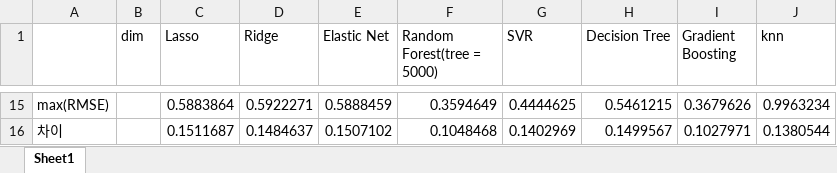
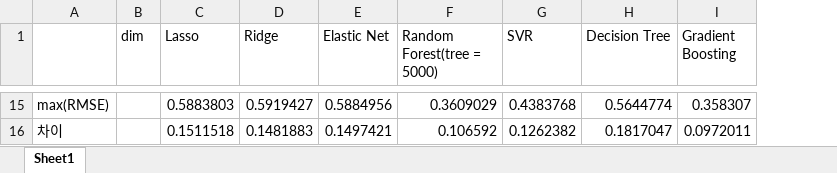
Before and after one commit to firstock/proj_sponge_bicycle, an Excel workbook: data_join/모델링 결과 정리.xlsx, sheet Sheet1, drawn as a sheet; only a part is shown, gaps mark what is left out; values as stored, in another font and other column widths than the file's, no borders; the diff covers the shown part only; the diff names each change by its address in the sheet, - before the commit and + after, or states it on an @@ line.

```diff
--- a/data_join/모델링 결과 정리.xlsx (sheet Sheet1)
+++ b/data_join/모델링 결과 정리.xlsx (sheet Sheet1)
-column J (knn), rows 15-16: 0.9963234 | 0.1380544
-C15 (Lasso): 0.5883864
+C15 (Lasso): 0.5883803
-D15 (Ridge): 0.5922271
+D15 (Ridge): 0.5919427
-E15 (Elastic Net): 0.5888459
+E15 (Elastic Net): 0.5884956
-F15 (Random Forest(tree = 5000)): 0.3594649
+F15 (Random Forest(tree = 5000)): 0.3609029
-G15 (SVR): 0.4444625
+G15 (SVR): 0.4383768
-H15 (Decision Tree): 0.5461215
+H15 (Decision Tree): 0.5644774
-I15 (Gradient Boosting): 0.3679626
+I15 (Gradient Boosting): 0.358307
-C16 (Lasso): 0.1511687
+C16 (Lasso): 0.1511518
-D16 (Ridge): 0.1484637
+D16 (Ridge): 0.1481883
-E16 (Elastic Net): 0.1507102
+E16 (Elastic Net): 0.1497421
-F16 (Random Forest(tree = 5000)): 0.1048468
+F16 (Random Forest(tree = 5000)): 0.106592
-G16 (SVR): 0.1402969
+G16 (SVR): 0.1262382
-H16 (Decision Tree): 0.1499567
+H16 (Decision Tree): 0.1817047
-I16 (Gradient Boosting): 0.1027971
+I16 (Gradient Boosting): 0.0972011
```
Also changed, not shown: 83 edited cells elsewhere in this sheet, 4 other files.
